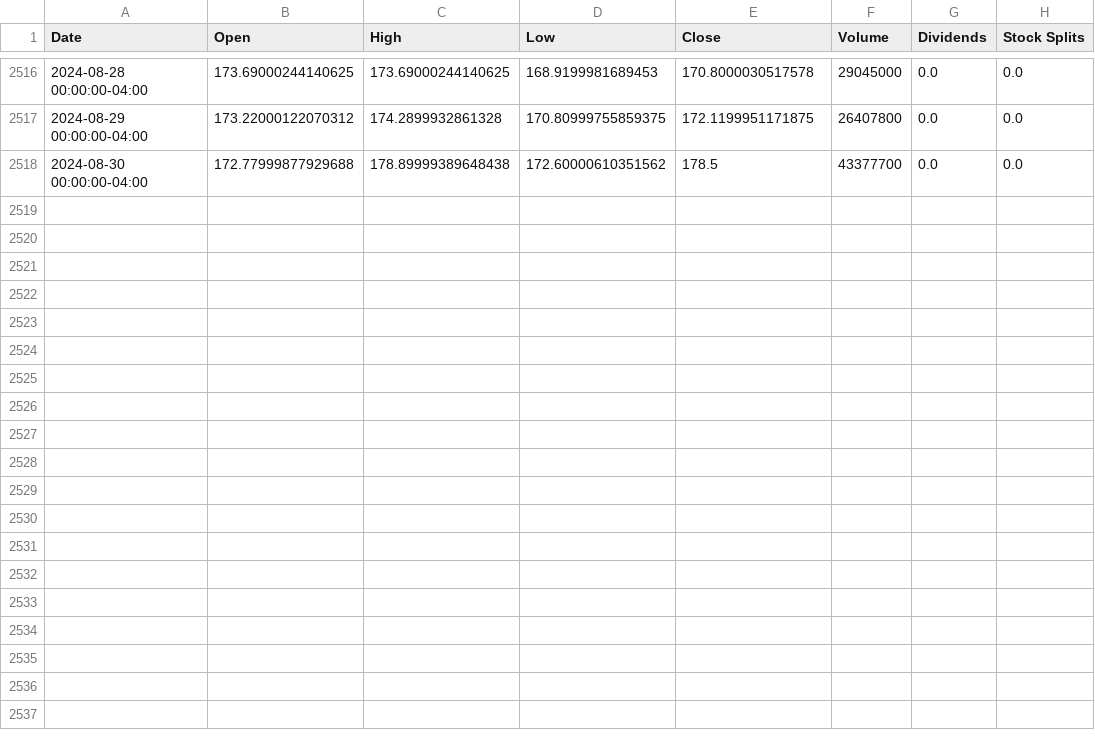
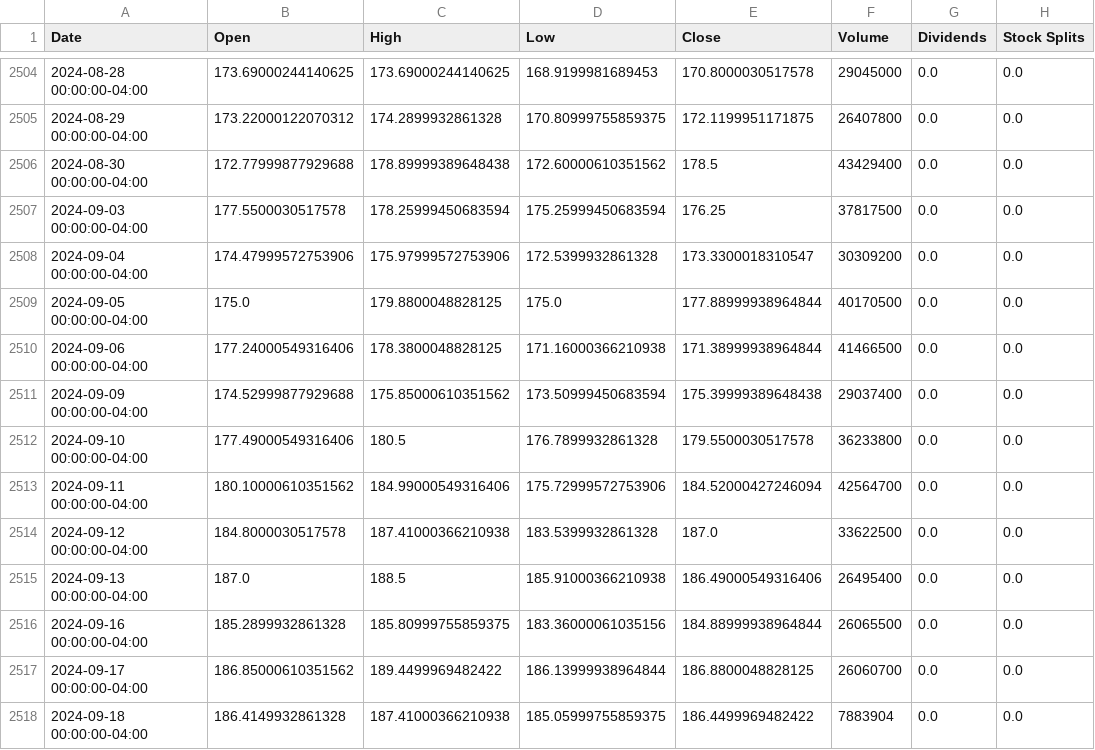
Before and after one commit to Supr9/ARIMA-model, a CSV file: AMZN_saved.csv, drawn as a sheet; only a part is shown, gaps mark what is left out; the diff covers the shown part only.

```diff
--- a/AMZN_saved.csv
+++ b/AMZN_saved.csv
@@ -2517,2 +2505,14 @@ Date,Open,High,Low,Close,Volume,Dividends,Stock Splits
 2024-08-29 00:00:00-04:00,173.22000122070312,174.2899932861328,170.80999755859375,172.1199951171875,26407800,0.0,0.0
-2024-08-30 00:00:00-04:00,172.77999877929688,178.89999389648438,172.60000610351562,178.5,43377700,0.0,0.0
+2024-08-30 00:00:00-04:00,172.77999877929688,178.89999389648438,172.60000610351562,178.5,43429400,0.0,0.0
+2024-09-03 00:00:00-04:00,177.5500030517578,178.25999450683594,175.25999450683594,176.25,37817500,0.0,0.0
+2024-09-04 00:00:00-04:00,174.47999572753906,175.97999572753906,172.5399932861328,173.3300018310547,30309200,0.0,0.0
+2024-09-05 00:00:00-04:00,175.0,179.8800048828125,175.0,177.88999938964844,40170500,0.0,0.0
+2024-09-06 00:00:00-04:00,177.24000549316406,178.3800048828125,171.16000366210938,171.38999938964844,41466500,0.0,0.0
+2024-09-09 00:00:00-04:00,174.52999877929688,175.85000610351562,173.50999450683594,175.39999389648438,29037400,0.0,0.0
+2024-09-10 00:00:00-04:00,177.49000549316406,180.5,176.7899932861328,179.5500030517578,36233800,0.0,0.0
+2024-09-11 00:00:00-04:00,180.10000610351562,184.99000549316406,175.72999572753906,184.52000427246094,42564700,0.0,0.0
+2024-09-12 00:00:00-04:00,184.8000030517578,187.41000366210938,183.5399932861328,187.0,33622500,0.0,0.0
+2024-09-13 00:00:00-04:00,187.0,188.5,185.91000366210938,186.49000549316406,26495400,0.0,0.0
+2024-09-16 00:00:00-04:00,185.2899932861328,185.80999755859375,183.36000061035156,184.88999938964844,26065500,0.0,0.0
+2024-09-17 00:00:00-04:00,186.85000610351562,189.4499969482422,186.13999938964844,186.8800048828125,26060700,0.0,0.0
+2024-09-18 00:00:00-04:00,186.4149932861328,187.41000366210938,185.05999755859375,186.4499969482422,7883904,0.0,0.0
```
Also changed, not shown: 12 removed rows elsewhere in this file, 1 other file.
